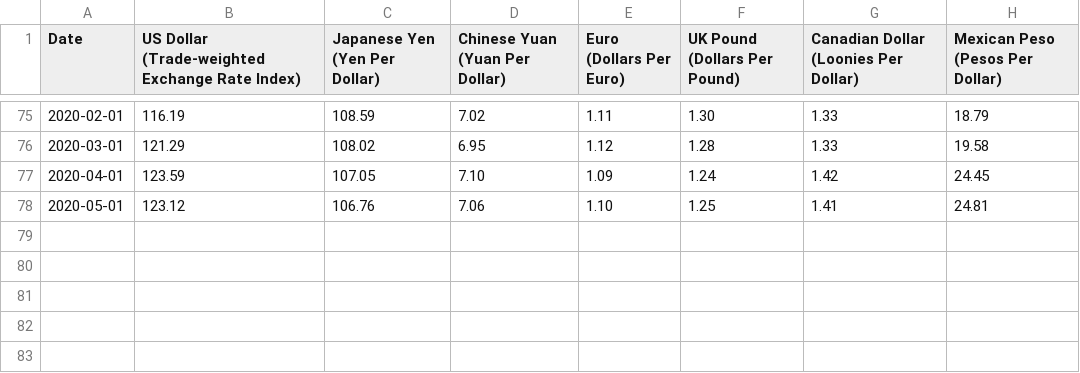
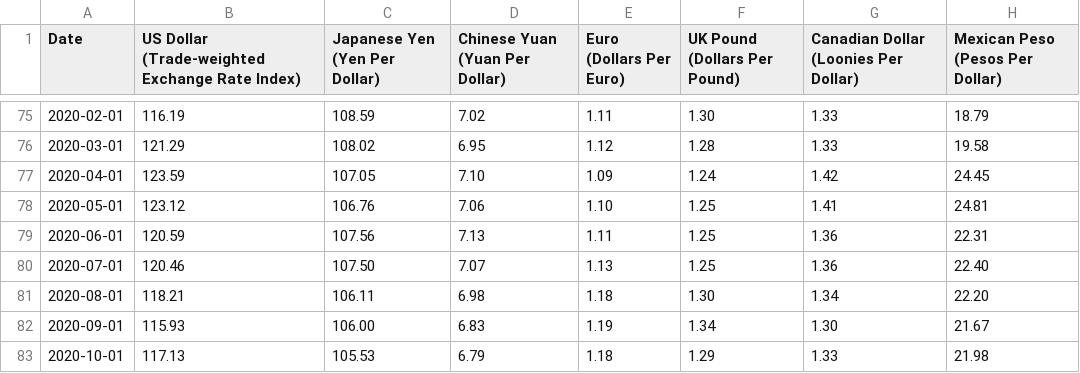
Before and after one commit to prosperousamerica/tradedatabase, a TSV file: data/tradedata-currency.tsv, drawn as a sheet; only a part is shown, gaps mark what is left out.

Commit message:
Update October 2020

```diff
--- a/data/tradedata-currency.tsv
+++ b/data/tradedata-currency.tsv
@@ -78 +78,6 @@ Date	US Dollar (Trade-weighted Exchange Rate Index)	Japanese Yen (Yen Per Dollar
 2020-05-01	123.12	106.76	7.06	1.10	1.25	1.41	24.81
+2020-06-01	120.59	107.56	7.13	1.11	1.25	1.36	22.31
+2020-07-01	120.46	107.50	7.07	1.13	1.25	1.36	22.40
+2020-08-01	118.21	106.11	6.98	1.18	1.30	1.34	22.20
+2020-09-01	115.93	106.00	6.83	1.19	1.34	1.30	21.67
+2020-10-01	117.13	105.53	6.79	1.18	1.29	1.33	21.98
```
